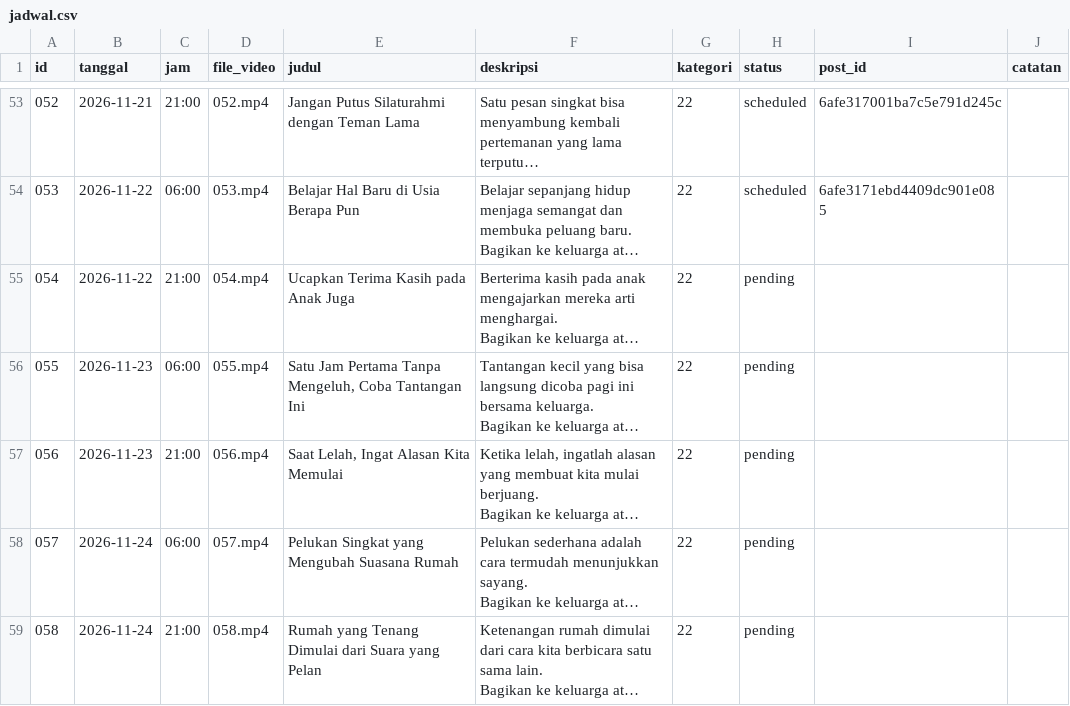
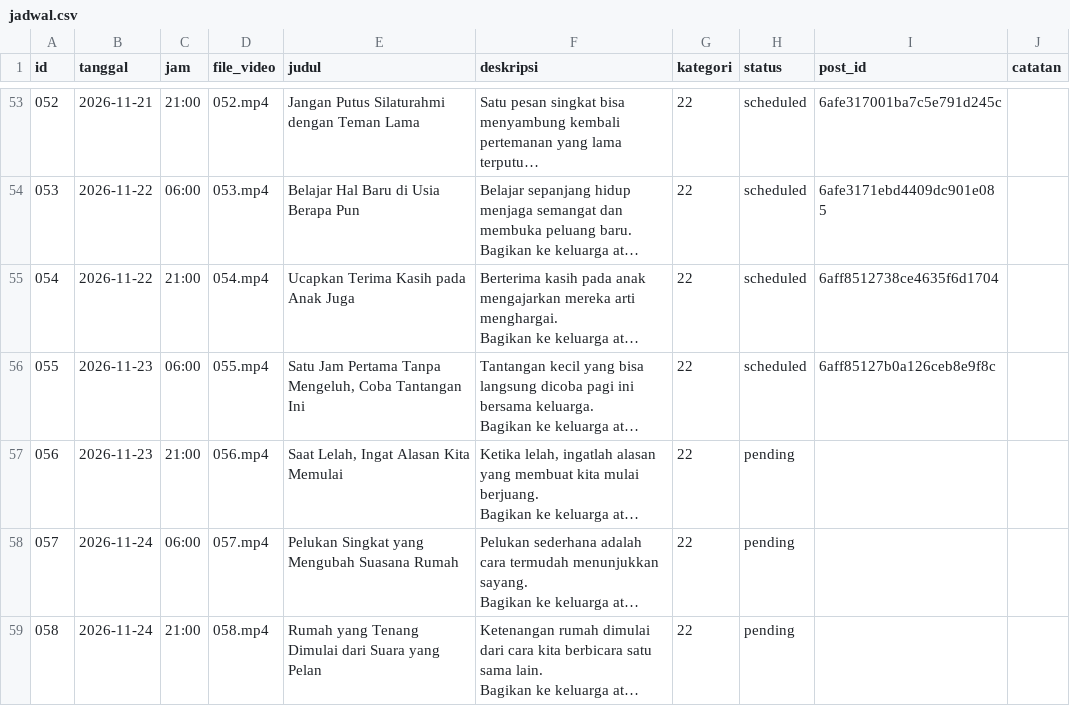
Before and after one commit to Fajril-haq2/Youtube-Short-Fajril, a CSV file: jadwal.csv, drawn as a sheet; only a part is shown, gaps mark what is left out; long unchanged cells end in …; the diff names each change by its address in the sheet, - before the commit and + after, or states it on an @@ line.

```diff
--- a/jadwal.csv
+++ b/jadwal.csv
-H55:H56 (status): pending
+H55:H56 (status): scheduled
-I55 (post_id): (empty)
+I55 (post_id): 6aff8512738ce4635f6d1704
-I56 (post_id): (empty)
+I56 (post_id): 6aff85127b0a126ceb8e9f8c
```
